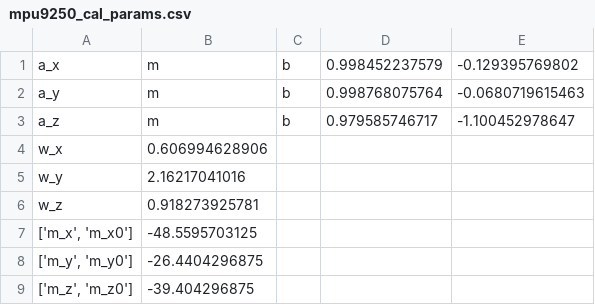
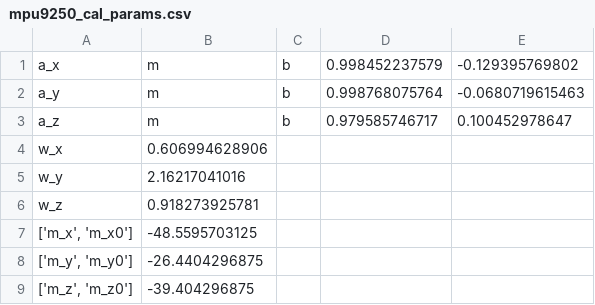
Before and after one commit to bjon1/library-robot, a CSV file: mpu9250_cal_params.csv, drawn as a sheet.

```diff
--- a/mpu9250_cal_params.csv
+++ b/mpu9250_cal_params.csv
@@ -2,3 +2,3 @@ a_x,m,b,0.998452237579,-0.129395769802
 a_y,m,b,0.998768075764,-0.0680719615463
-a_z,m,b,0.979585746717, -1.100452978647
+a_z,m,b,0.979585746717, 0.100452978647
 w_x,0.606994628906
```
Also changed, not shown: 5 other files.
